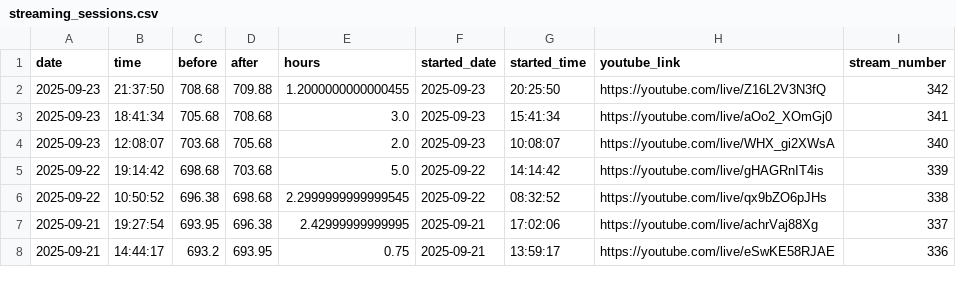
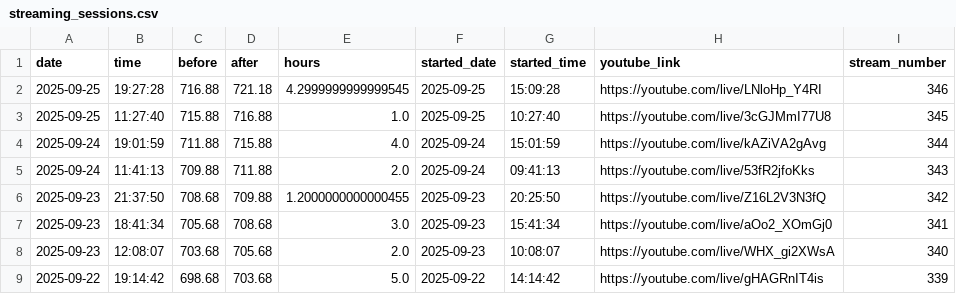
Before and after one commit to BriceChivu/Mandarin-progression, a CSV file: streaming_sessions.csv, drawn as a sheet; only a part is shown; the shorter side is filled out with more unchanged rows; the diff names each change by its address in the sheet, - before the commit and + after, or states it on an @@ line.

```diff
--- a/streaming_sessions.csv
+++ b/streaming_sessions.csv
+row 2: 2025-09-25 | 19:27:28 | 716.88 | 721.18 | 4.2999999999999545 | 2025-09-25 | 15:09:28 | https://youtube.com/live/LNloHp_Y4RI | 346
+row 3: 2025-09-25 | 11:27:40 | 715.88 | 716.88 | 1.0 | 2025-09-25 | 10:27:40 | https://youtube.com/live/3cGJMmI77U8 | 345
+row 4: 2025-09-24 | 19:01:59 | 711.88 | 715.88 | 4.0 | 2025-09-24 | 15:01:59 | https://youtube.com/live/kAZiVA2gAvg | 344
+row 5: 2025-09-24 | 11:41:13 | 709.88 | 711.88 | 2.0 | 2025-09-24 | 09:41:13 | https://youtube.com/live/53fR2jfoKks | 343
```
Also changed, not shown: daily_summary.csv, 7 other files.
